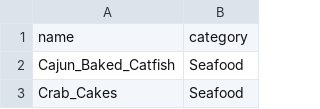
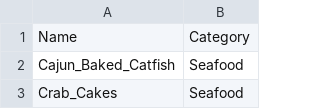
Before and after one commit to alexp230/SRVR-CS499-FinalProject, a CSV file: CSV_File/meal_data.csv, drawn as a sheet; only a part is shown.

```diff
--- a/CSV_File/meal_data.csv
+++ b/CSV_File/meal_data.csv
@@ -1,2 +1,2 @@
-name,category
+Name,Category
 Cajun_Baked_Catfish,Seafood
```
Also changed, not shown: 33 other files.
